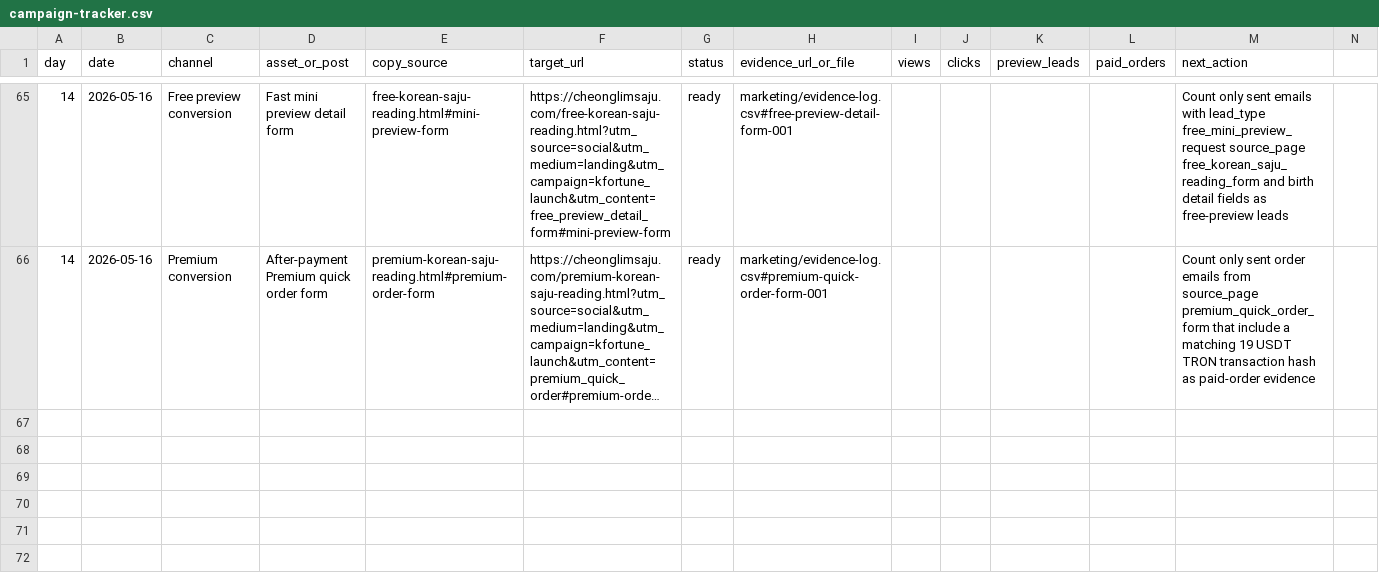
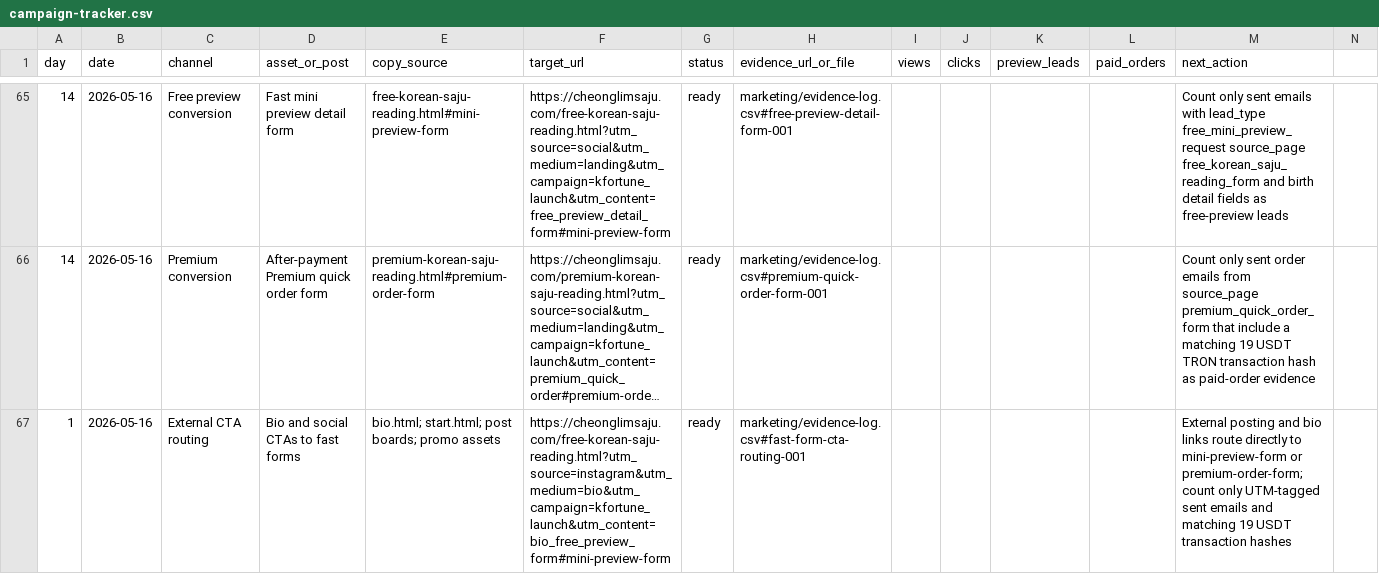
Before and after one commit to holly-sheep/cheonglim-saem-saju, a CSV file: marketing/campaign-tracker.csv, drawn as a sheet; only a part is shown, gaps mark what is left out; long unchanged cells end in …; rows hold the shown columns only; the diff names each change by its address in the sheet, - before the commit and + after, or states it on an @@ line.

```diff
--- a/marketing/campaign-tracker.csv
+++ b/marketing/campaign-tracker.csv
+row 67: 1 | 2026-05-16 | External CTA routing | Bio and social CTAs to fast forms | bio.html; start.html; post boards; promo assets | https://cheonglimsaju.com/free-korean-saju-reading.html?utm_source=instagram&utm_medium=bio&utm_campaign=kfortune_launch&utm_content=bio_free_preview_form#mini-preview-form | ready | marketing/evidence-log.csv#fast-form-cta-routing-001 |  |  |  |  | External posting and bio links route directly to mini-preview-form or premium-order-form; count only UTM-tagged sent emails and matching 19 USDT transaction hashes
```
Also changed, not shown: marketing/evidence-log.csv, 10 other files.
